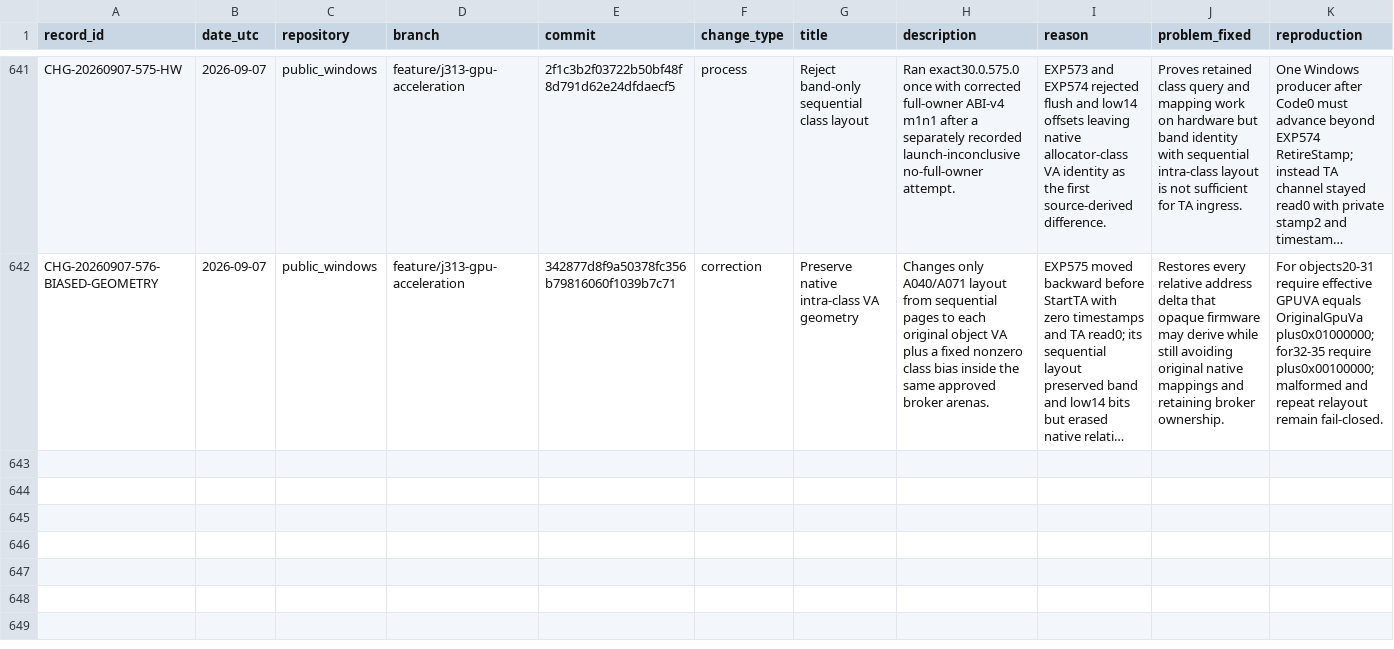
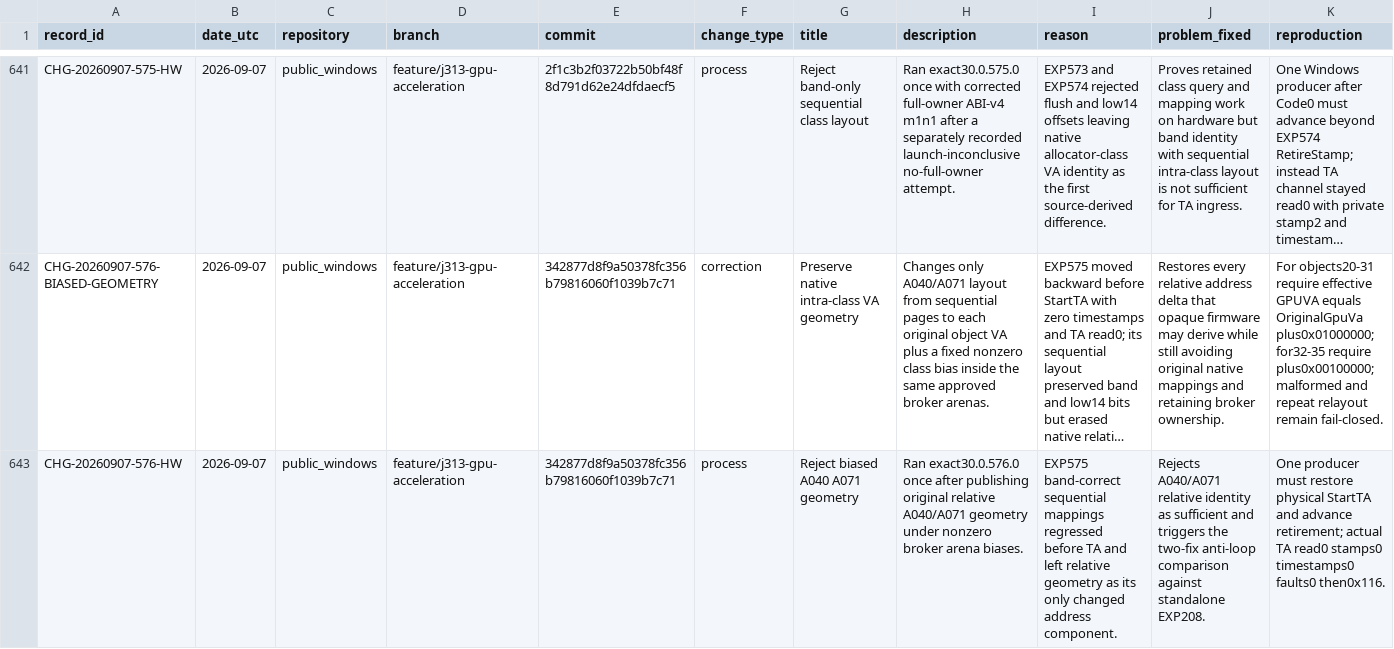
Before and after one commit to paulsmir/windows-on-m1, a CSV file: investigation/CHANGES.csv, drawn as a sheet; only a part is shown, gaps mark what is left out; long unchanged cells end in …; rows hold the shown columns only; the diff names each change by its address in the sheet, - before the commit and + after, or states it on an @@ line.

Commit message:
record EXP576 geometry verdict

```diff
--- a/investigation/CHANGES.csv
+++ b/investigation/CHANGES.csv
+row 643: CHG-20260907-576-HW | 2026-09-07 | public_windows | feature/j313-gpu-acceleration | 342877d8f9a50378fc356b79816060f1039b7c71 | process | Reject biased A040 A071 geometry | Ran exact30.0.576.0 once after publishing original relative A040/A071 geometry under nonzero broker arena biases. | EXP575 band-correct sequential mappings regressed before TA and left relative geometry as its only changed address component. | Rejects A040/A071 relative identity as sufficient and triggers the two-fix anti-loop comparison against standalone EXP208. | One producer must restore physical StartTA and advance retirement; actual TA read0 stamps0 timestamps0 faults0 then0x116.
```
Also changed, not shown: 2 other files.
